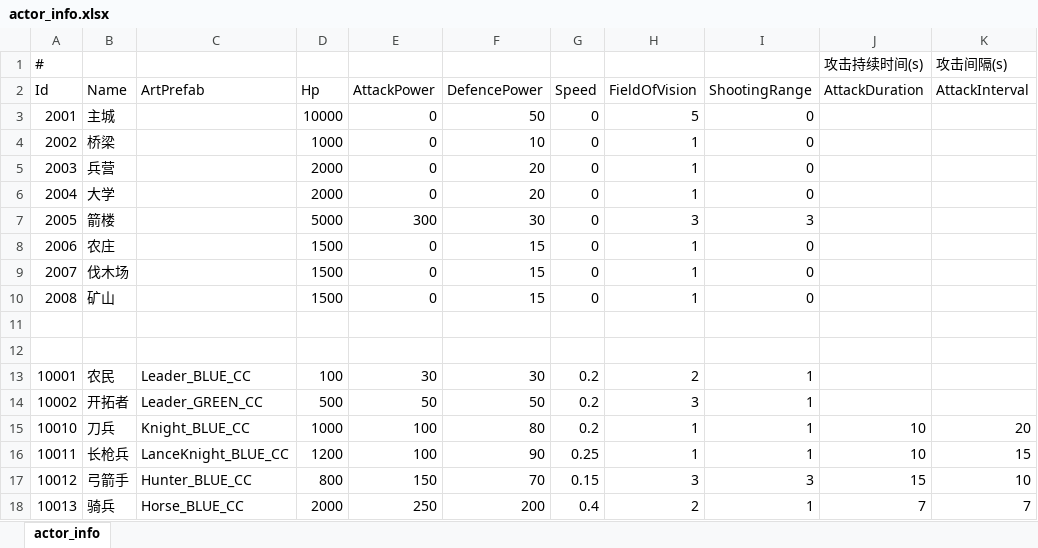
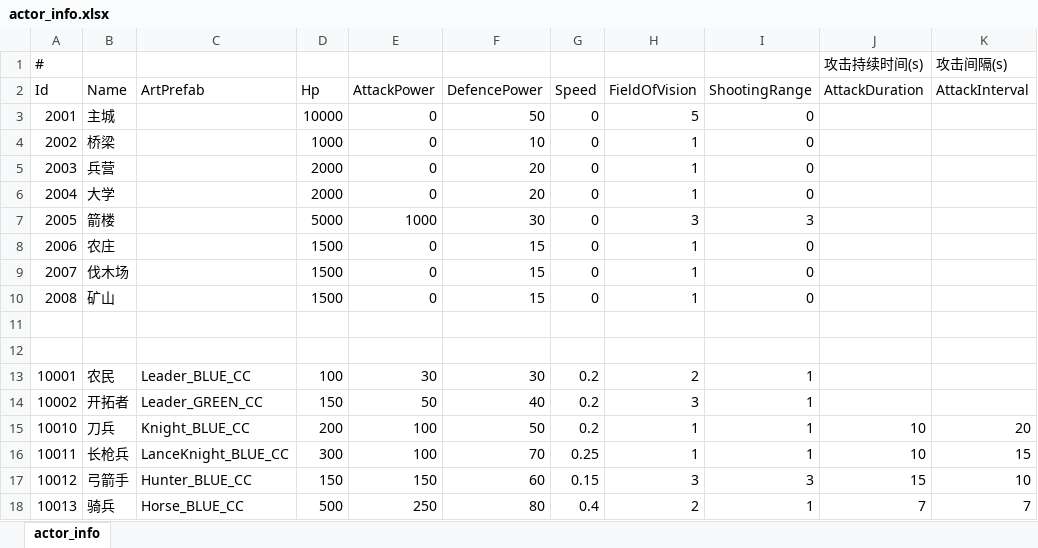
Before and after one commit to footman136/hexmap-roomserver, an Excel workbook: Assets/StreamingAssets/Data/actor_info.xlsx, sheet actor_info, drawn as a sheet; only a part is shown; values as stored, in another font and other column widths than the file's, no borders; the diff names each change by its address in the sheet, - before the commit and + after, or states it on an @@ line.

```diff
--- a/Assets/StreamingAssets/Data/actor_info.xlsx (sheet actor_info)
+++ b/Assets/StreamingAssets/Data/actor_info.xlsx (sheet actor_info)
-E7 (AttackPower): 300
+E7 (AttackPower): 1000
-D14 (Hp): 500
+D14 (Hp): 150
-F14 (DefencePower): 50
+F14 (DefencePower): 40
-D15 (Hp): 1000
+D15 (Hp): 200
-F15 (DefencePower): 80
+F15 (DefencePower): 50
-D16 (Hp): 1200
+D16 (Hp): 300
-F16 (DefencePower): 90
+F16 (DefencePower): 70
-D17 (Hp): 800
+D17 (Hp): 150
-F17 (DefencePower): 70
+F17 (DefencePower): 60
-D18 (Hp): 2000
+D18 (Hp): 500
-F18 (DefencePower): 200
+F18 (DefencePower): 80
```
Also changed, not shown: 2 other files.
